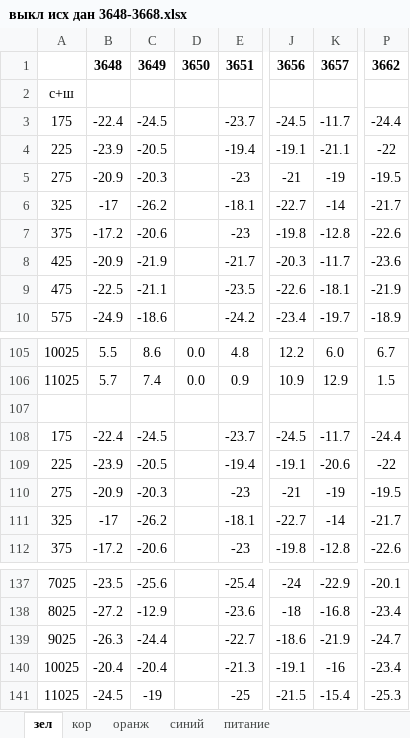
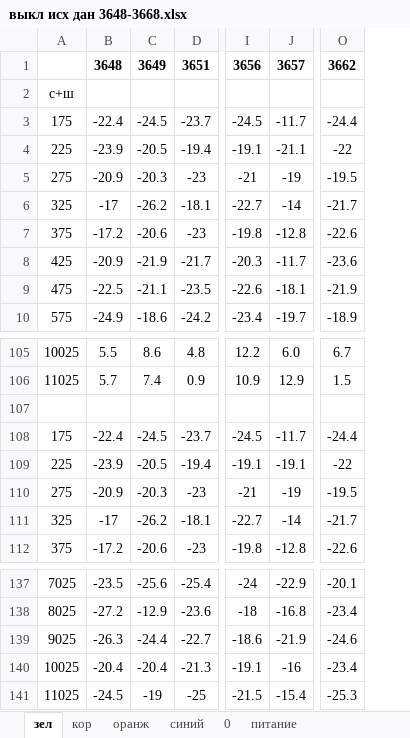
Before and after one commit to vster/Excel, an Excel workbook: develop/aep/calc/выкл исх дан 3648-3668.xlsx, sheet зел, drawn as a sheet; only a part is shown, gaps mark what is left out; values as stored, in another font and other column widths than the file's, no borders; charts and pictures not drawn; removed rows and columns are numbered as before the commit, all else as after; the diff names each change by its address in the sheet, - before the commit and + after, or states it on an @@ line.

```diff
--- a/develop/aep/calc/выкл исх дан 3648-3668.xlsx (sheet зел)
+++ b/develop/aep/calc/выкл исх дан 3648-3668.xlsx (sheet зел)
+sheet tab: 0
-column D, row 1: 3650; rows 105-106: 0.0 | 0.0
-J109: -20.6
+J109: -19.1
-O139: -24.7
+O139: -24.6
```
Also changed, not shown: sheet оранж, sheet синий, sheet кор, formulas that keep their value, charts or pictures, 2 other files.
